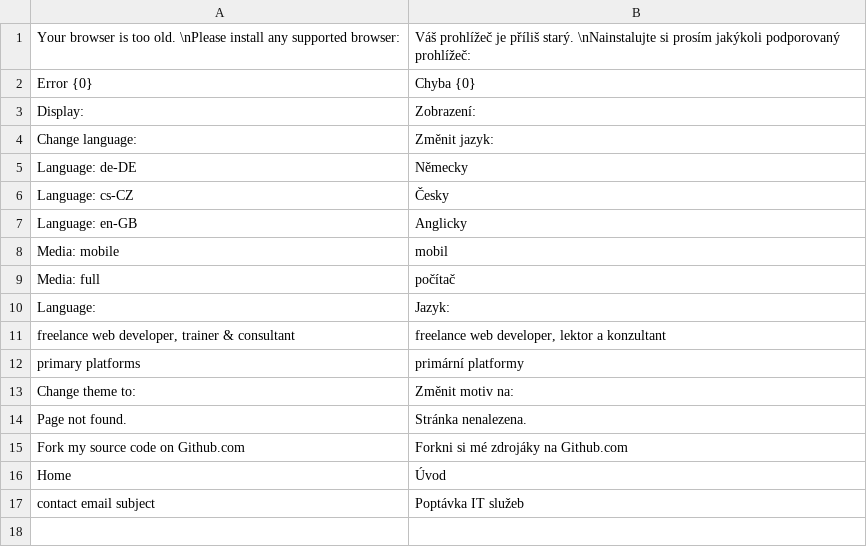
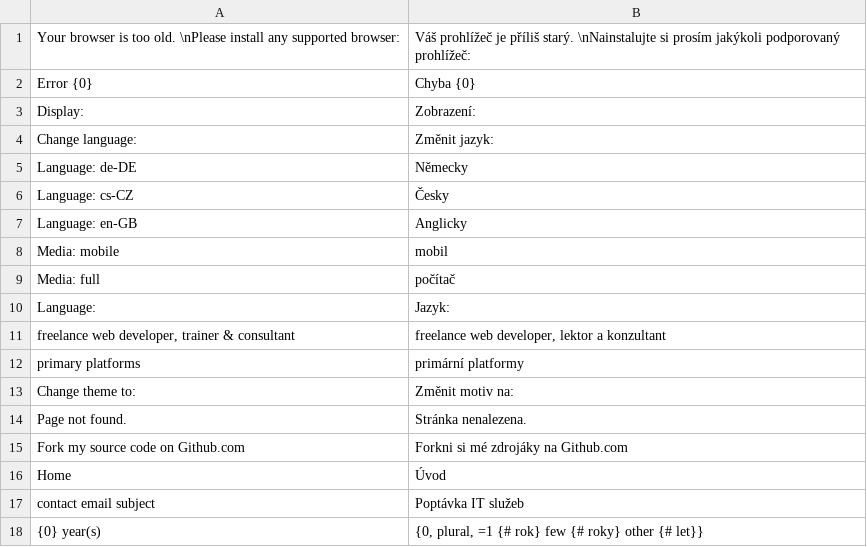
Before and after one commit to tomFlidr/tomflidr.cz, a CSV file: Var/Translations/cs_CZ.csv, drawn as a sheet; the diff names each change by its address in the sheet, - before the commit and + after, or states it on an @@ line.

```diff
--- a/Var/Translations/cs_CZ.csv
+++ b/Var/Translations/cs_CZ.csv
+row 18: {0} year(s) | {0, plural, =1 {# rok} few {# roky} other {# let}}
```
Also changed, not shown: Var/Translations/de_DE.csv, Var/Translations/en_GB.csv, 11 other files.
